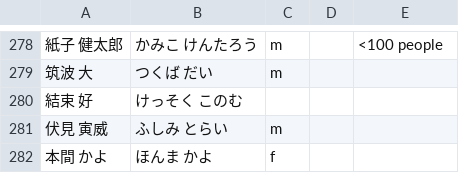
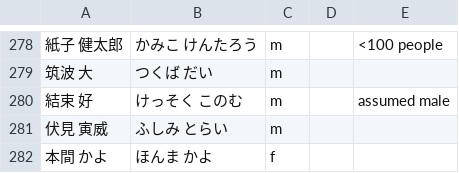
Before and after one commit to richardjharris/yomikun-database, a CSV file: data/custom.csv, drawn as a sheet; only a part is shown, gaps mark what is left out.

Commit message:
Finish importer for custom.csv (comments, empty lines, validation)

```diff
--- a/data/custom.csv
+++ b/data/custom.csv
@@ -279,3 +279,3 @@
 筑波　大,つくば　だい,m
-結束　好,けっそく　このむ
+結束　好,けっそく　このむ,m,,assumed male
 伏見　寅威,ふしみ　とらい,m
```
Also changed, not shown: 4 other files.
